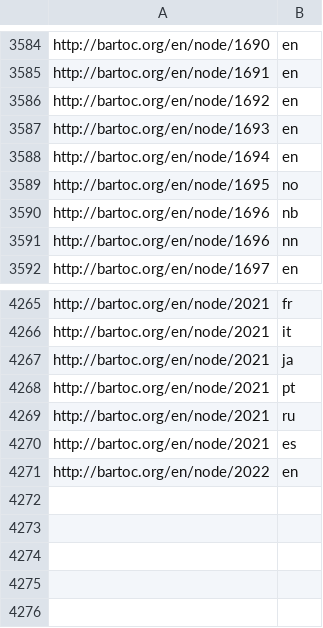
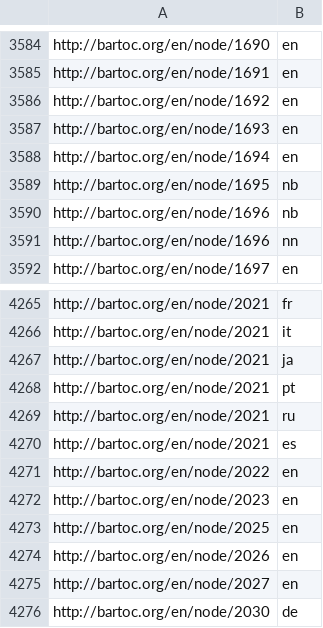
Before and after one commit to gbv/bartoc-dumps, a TSV file: reports/languages.tsv, drawn as a sheet; only a part is shown, gaps mark what is left out.

```diff
--- a/reports/languages.tsv
+++ b/reports/languages.tsv
@@ -3588,3 +3588,3 @@ http://bartoc.org/en/node/1693	en
 http://bartoc.org/en/node/1694	en
-http://bartoc.org/en/node/1695	no
+http://bartoc.org/en/node/1695	nb
 http://bartoc.org/en/node/1696	nb
@@ -4271 +4271,6 @@ http://bartoc.org/en/node/2021	es
 http://bartoc.org/en/node/2022	en
+http://bartoc.org/en/node/2023	en
+http://bartoc.org/en/node/2025	en
+http://bartoc.org/en/node/2026	en
+http://bartoc.org/en/node/2027	en
+http://bartoc.org/en/node/2030	de
```
Also changed, not shown: reports/labels.tsv, reports/no-url.tsv, 6 other files.
